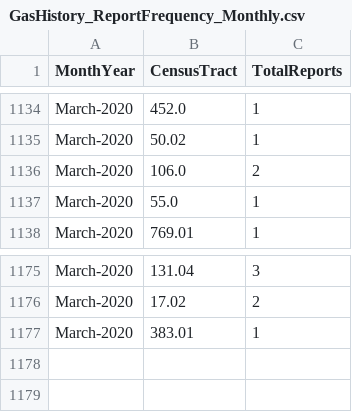
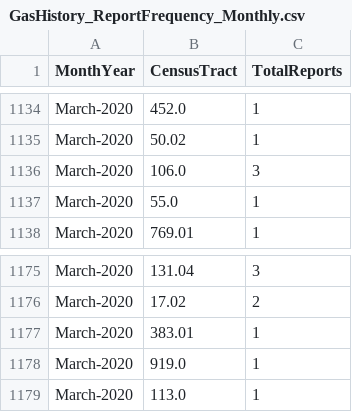
Before and after one commit to mhasan004/GasLeakProject, a CSV file: Getting_GasLeak_Data/DataFiles/GasHistory_ReportFrequency_Monthly.csv, drawn as a sheet; only a part is shown, gaps mark what is left out.

```diff
--- a/Getting_GasLeak_Data/DataFiles/GasHistory_ReportFrequency_Monthly.csv
+++ b/Getting_GasLeak_Data/DataFiles/GasHistory_ReportFrequency_Monthly.csv
@@ -1135,3 +1135,3 @@ March-2020,452.0,1
 March-2020,50.02,1
-March-2020,106.0,2
+March-2020,106.0,3
 March-2020,55.0,1
@@ -1177 +1177,3 @@ March-2020,17.02,2
 March-2020,383.01,1
+March-2020,919.0,1
+March-2020,113.0,1
```
Also changed, not shown: Getting_GasLeak_Data/DataFiles/GasHistory_ConEdisonTracts.csv, Getting_GasLeak_Data/DataFiles/GasHistory_ReportFrequency_Hourly.csv.
